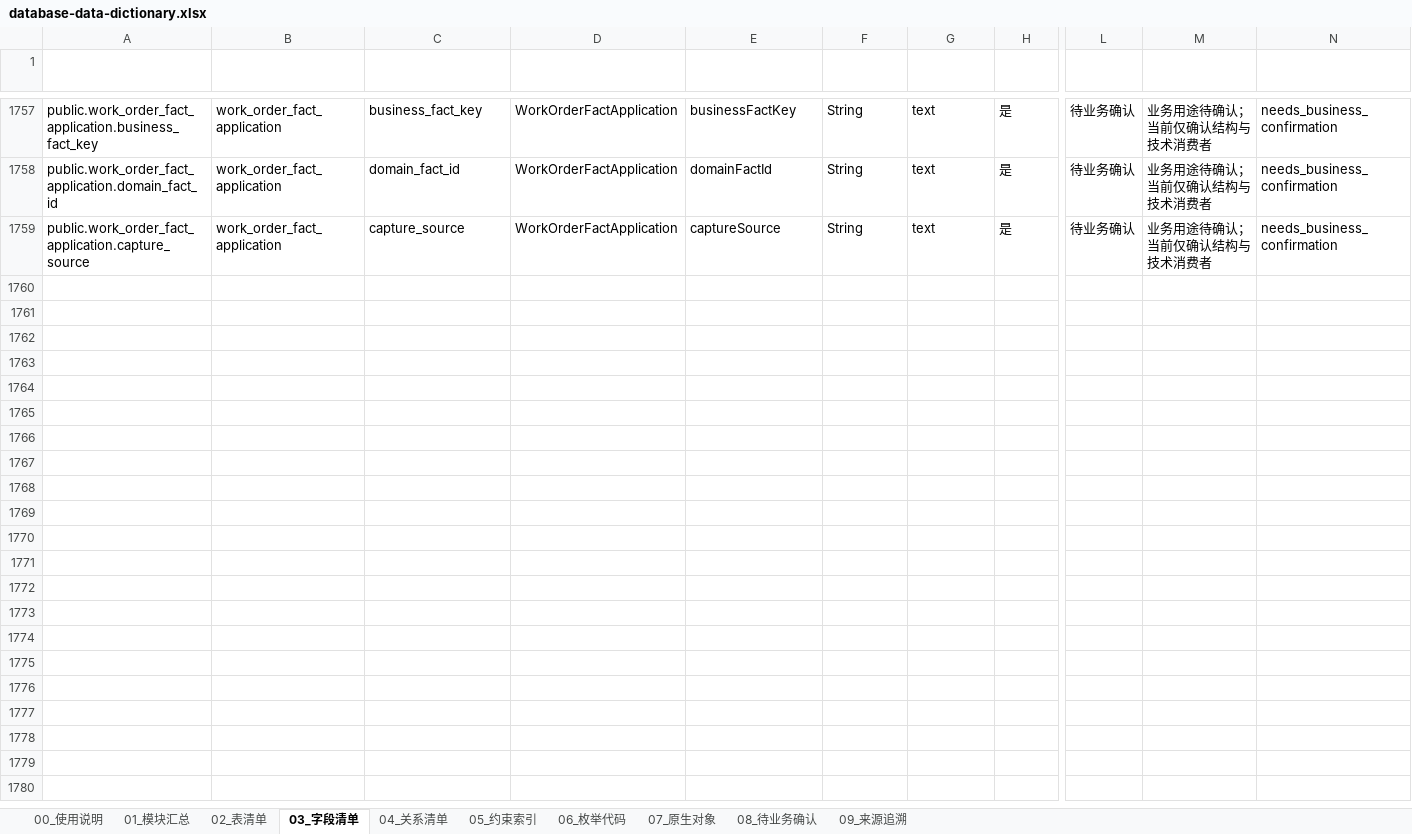
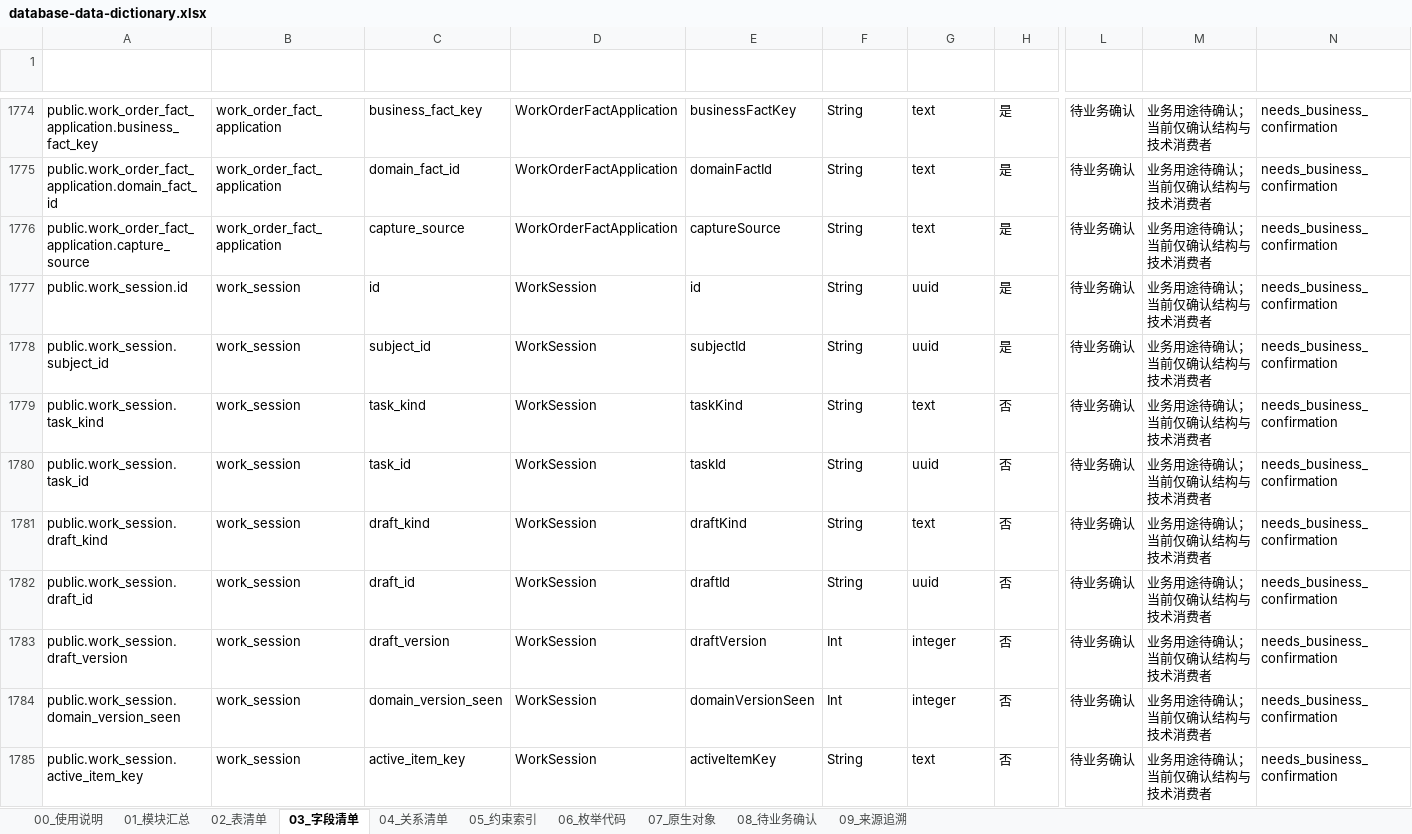
Before and after one commit to adooper-liu/Logixs, an Excel workbook: database/dictionary/database-data-dictionary.xlsx, sheet 03_字段清单, drawn as a sheet; only a part is shown, gaps mark what is left out; values as stored, in another font and other column widths than the file's, no borders; table styles not drawn; rows hold the shown columns only; the diff covers the shown part only; the diff names each change by its address in the sheet, - before the commit and + after, or states it on an @@ line.

Commit message:
feat(work-session): add pointer persistence

```diff
--- a/database/dictionary/database-data-dictionary.xlsx (sheet 03_字段清单)
+++ b/database/dictionary/database-data-dictionary.xlsx (sheet 03_字段清单)
+row 1777: public.work_session.id | work_session | id | WorkSession | id | String | uuid | 是 | 待业务确认 | 业务用途待确认；当前仅确认结构与技术消费者 | needs_business_confirmation
+row 1778: public.work_session.subject_id | work_session | subject_id | WorkSession | subjectId | String | uuid | 是 | 待业务确认 | 业务用途待确认；当前仅确认结构与技术消费者 | needs_business_confirmation
+row 1779: public.work_session.task_kind | work_session | task_kind | WorkSession | taskKind | String | text | 否 | 待业务确认 | 业务用途待确认；当前仅确认结构与技术消费者 | needs_business_confirmation
+row 1780: public.work_session.task_id | work_session | task_id | WorkSession | taskId | String | uuid | 否 | 待业务确认 | 业务用途待确认；当前仅确认结构与技术消费者 | needs_business_confirmation
+row 1781: public.work_session.draft_kind | work_session | draft_kind | WorkSession | draftKind | String | text | 否 | 待业务确认 | 业务用途待确认；当前仅确认结构与技术消费者 | needs_business_confirmation
+row 1782: public.work_session.draft_id | work_session | draft_id | WorkSession | draftId | String | uuid | 否 | 待业务确认 | 业务用途待确认；当前仅确认结构与技术消费者 | needs_business_confirmation
+row 1783: public.work_session.draft_version | work_session | draft_version | WorkSession | draftVersion | Int | integer | 否 | 待业务确认 | 业务用途待确认；当前仅确认结构与技术消费者 | needs_business_confirmation
+row 1784: public.work_session.domain_version_seen | work_session | domain_version_seen | WorkSession | domainVersionSeen | Int | integer | 否 | 待业务确认 | 业务用途待确认；当前仅确认结构与技术消费者 | needs_business_confirmation
+row 1785: public.work_session.active_item_key | work_session | active_item_key | WorkSession | activeItemKey | String | text | 否 | 待业务确认 | 业务用途待确认；当前仅确认结构与技术消费者 | needs_business_confirmation
```
Also changed, not shown: 30 added rows elsewhere in this sheet, sheet 08_待业务确认, sheet 05_约束索引, sheet 04_关系清单, sheet 02_表清单, sheet 07_原生对象, sheet 01_模块汇总, 2 more sheets, 12 other files.
